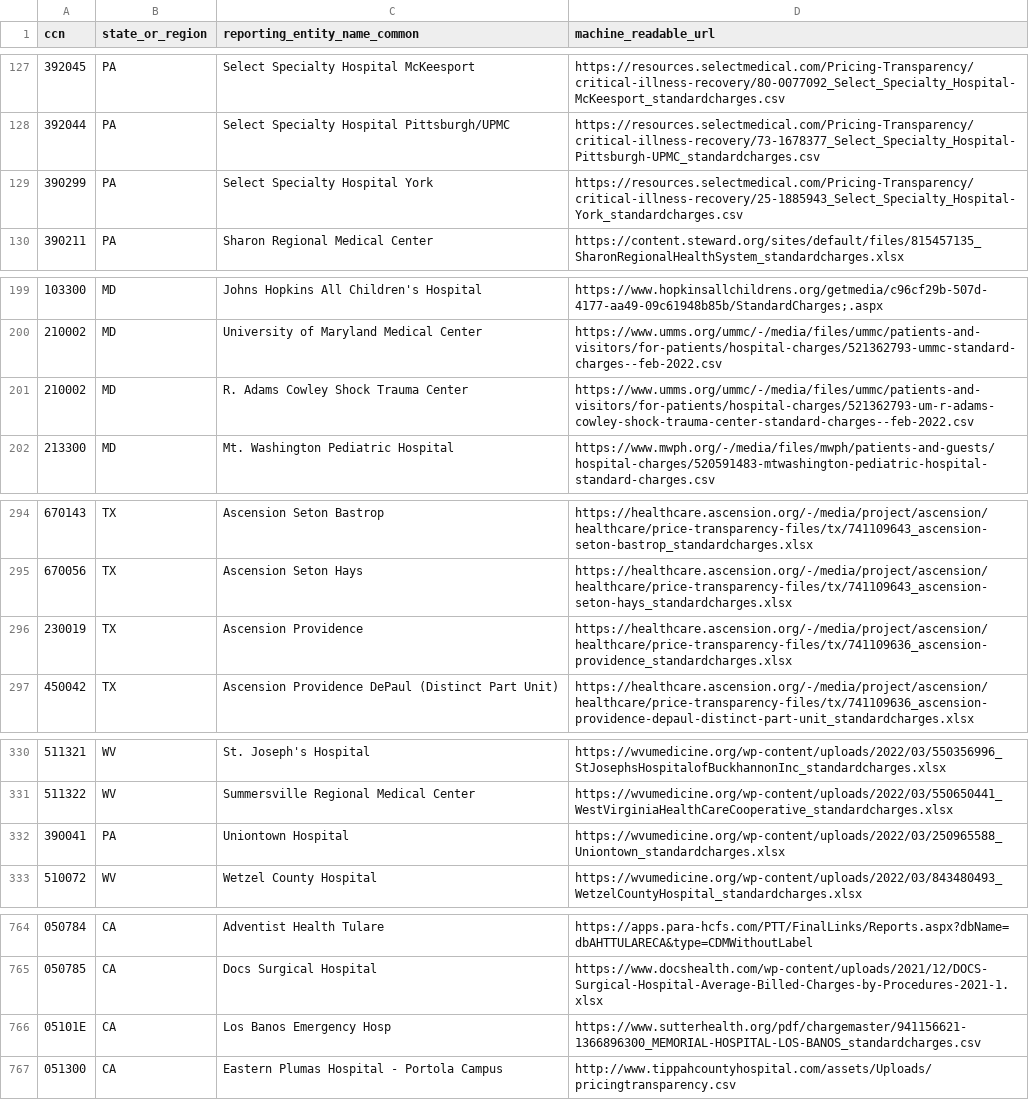
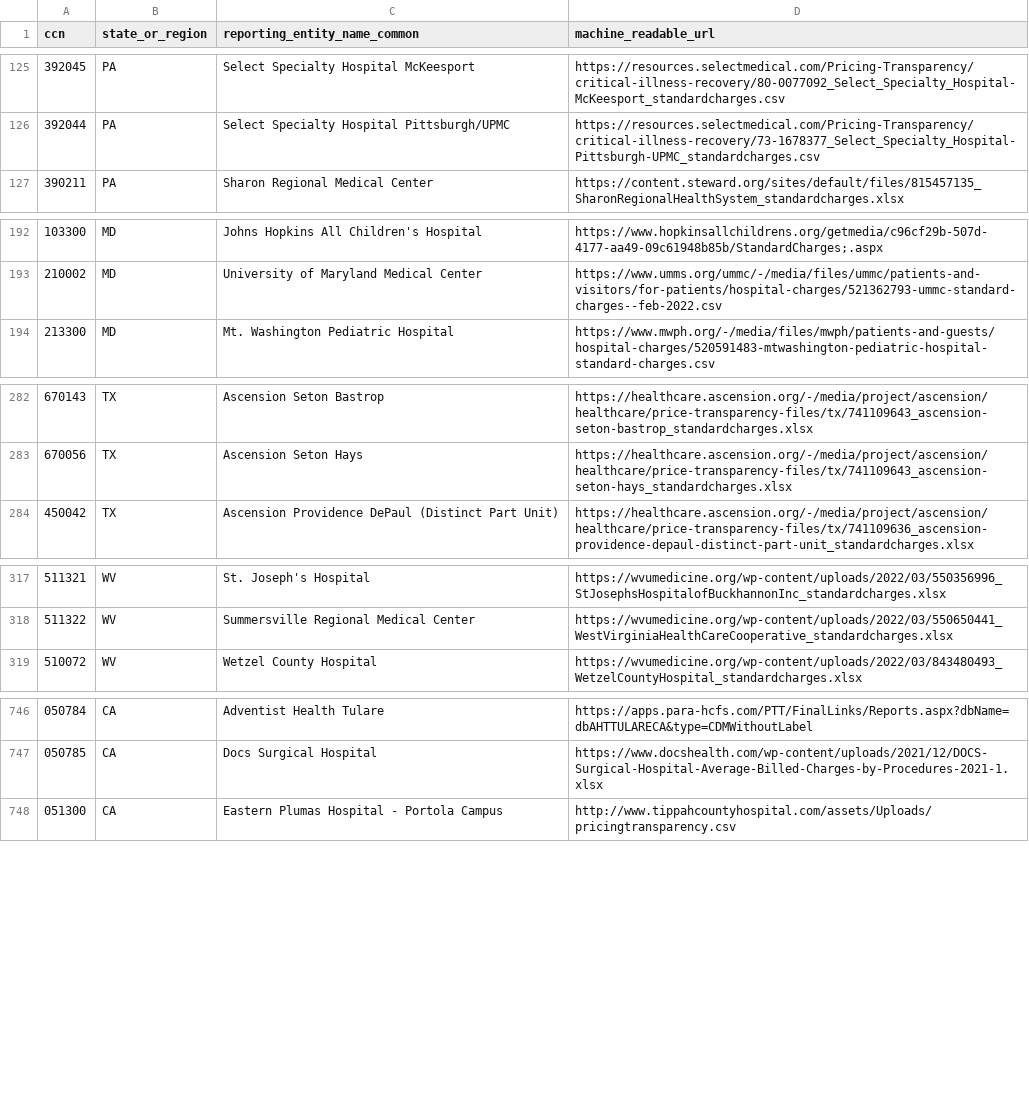
Before and after one commit to filip-r-casey/Hospital-Compliance, a CSV file: data/mrl_clean2.csv (was mrl_clean.csv), drawn as a sheet; only a part is shown, gaps mark what is left out; the diff covers the shown part only.

```diff
--- a/mrl_clean.csv
+++ b/data/mrl_clean2.csv
@@ -128,3 +126,2 @@ ccn,state_or_region,reporting_entity_name_common,machine_readable_url
 392044,PA,Select Specialty Hospital Pittsburgh/UPMC,https://resources.selectmedical.com/Pricing-Transparency/critical-illness-recovery/73-1678377_Select_Specialty_Hospital-Pittsburgh-UPMC_standardcharges.csv
-390299,PA,Select Specialty Hospital York,https://resources.selectmedical.com/Pricing-Transparency/critical-illness-recovery/25-1885943_Select_Specialty_Hospital-York_standardcharges.csv
 390211,PA,Sharon Regional Medical Center,https://content.steward.org/sites/default/files/815457135_SharonRegionalHealthSystem_standardcharges.xlsx
@@ -200,3 +193,2 @@ ccn,state_or_region,reporting_entity_name_common,machine_readable_url
 210002,MD,University of Maryland Medical Center,https://www.umms.org/ummc/-/media/files/ummc/patients-and-visitors/for-patients/hospital-charges/521362793-ummc-standard-charges--feb-2022.csv
-210002,MD,R. Adams Cowley Shock Trauma Center,https://www.umms.org/ummc/-/media/files/ummc/patients-and-visitors/for-patients/hospital-charges/521362793-um-r-adams-cowley-shock-trauma-center-standard-charges--feb-2022.csv
 213300,MD,Mt. Washington Pediatric Hospital,https://www.mwph.org/-/media/files/mwph/patients-and-guests/hospital-charges/520591483-mtwashington-pediatric-hospital-standard-charges.csv
@@ -295,3 +283,2 @@ ccn,state_or_region,reporting_entity_name_common,machine_readable_url
 670056,TX,Ascension Seton Hays,https://healthcare.ascension.org/-/media/project/ascension/healthcare/price-transparency-files/tx/741109643_ascension-seton-hays_standardcharges.xlsx
-230019,TX,Ascension Providence,https://healthcare.ascension.org/-/media/project/ascension/healthcare/price-transparency-files/tx/741109636_ascension-providence_standardcharges.xlsx
 450042,TX,Ascension Providence DePaul (Distinct Part Unit),https://healthcare.ascension.org/-/media/project/ascension/healthcare/price-transparency-files/tx/741109636_ascension-providence-depaul-distinct-part-unit_standardcharges.xlsx
@@ -331,3 +318,2 @@ ccn,state_or_region,reporting_entity_name_common,machine_readable_url
 511322,WV,Summersville Regional Medical Center,https://wvumedicine.org/wp-content/uploads/2022/03/550650441_WestVirginiaHealthCareCooperative_standardcharges.xlsx
-390041,PA,Uniontown Hospital,https://wvumedicine.org/wp-content/uploads/2022/03/250965588_Uniontown_standardcharges.xlsx
 510072,WV,Wetzel County Hospital,https://wvumedicine.org/wp-content/uploads/2022/03/843480493_WetzelCountyHospital_standardcharges.xlsx
@@ -765,3 +747,2 @@ ccn,state_or_region,reporting_entity_name_common,machine_readable_url
 050785,CA,Docs Surgical Hospital,https://www.docshealth.com/wp-content/uploads/2021/12/DOCS-Surgical-Hospital-Average-Billed-Charges-by-Procedures-2021-1.xlsx
-05101E,CA,Los Banos Emergency Hosp,https://www.sutterhealth.org/pdf/chargemaster/941156621-1366896300_MEMORIAL-HOSPITAL-LOS-BANOS_standardcharges.csv
 051300,CA,Eastern Plumas Hospital - Portola Campus,http://www.tippahcountyhospital.com/assets/Uploads/pricingtransparency.csv
```
Also changed, not shown: 28 removed rows elsewhere in this file, 13 other files.
